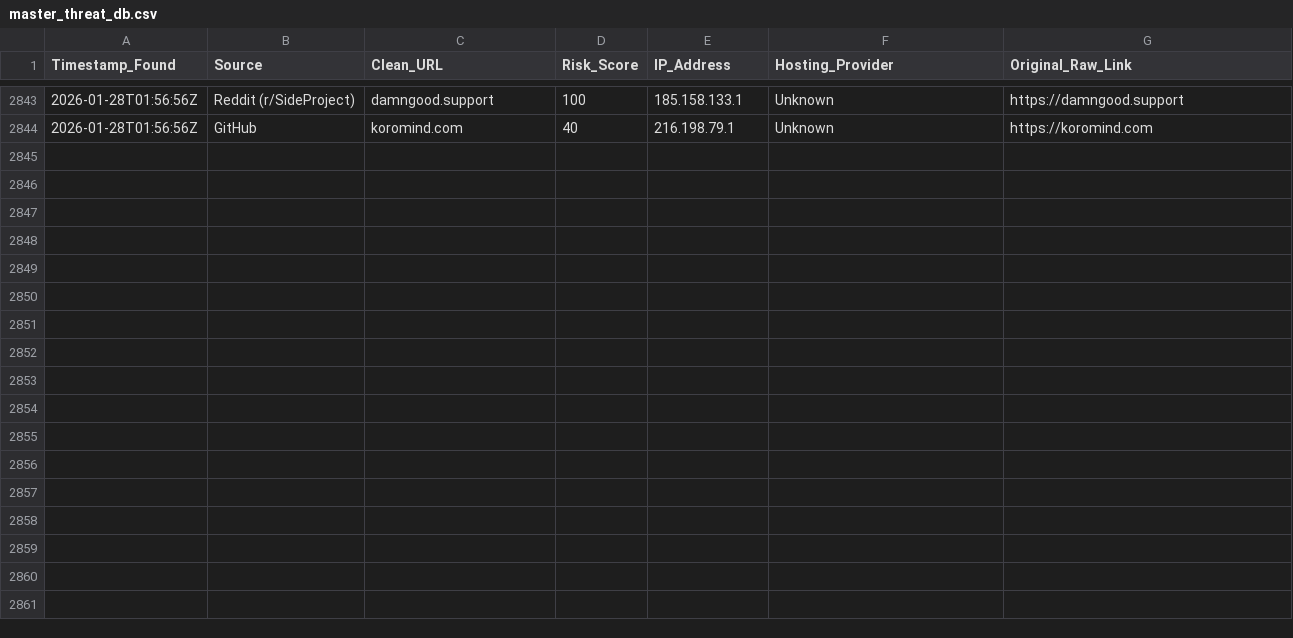
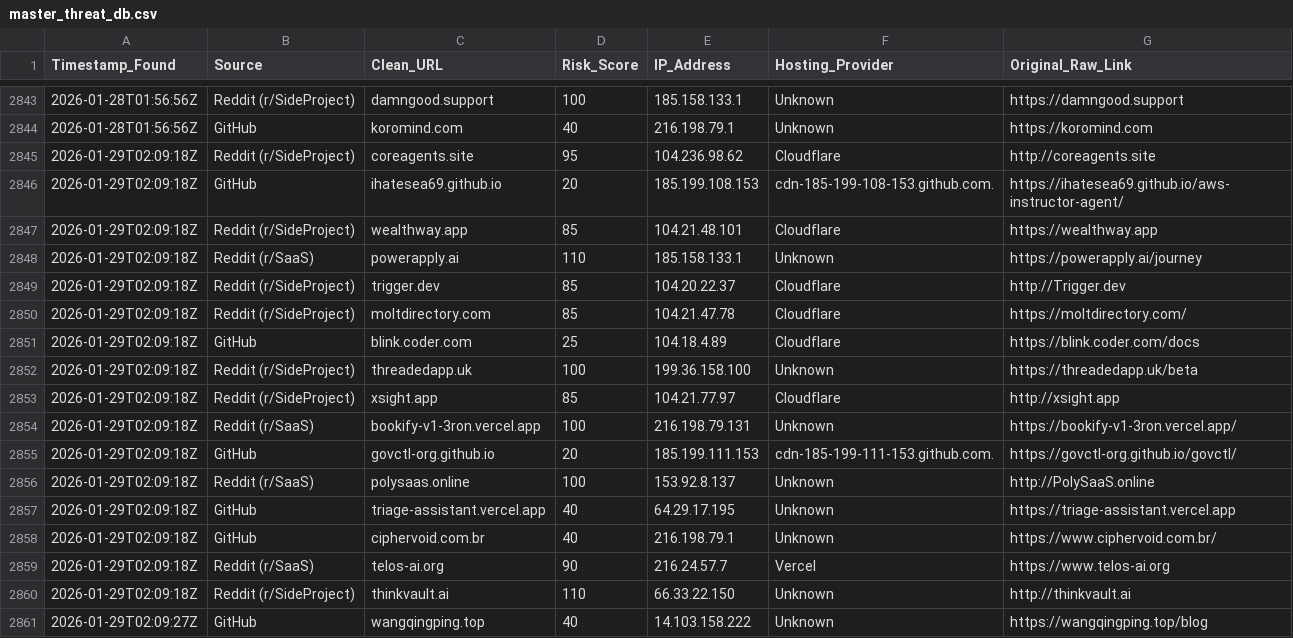
Before and after one commit to apadams/ai-safety-processing-engine, a CSV file: master_threat_db.csv, drawn as a sheet; only a part is shown, gaps mark what is left out.

Commit message:
Daily Intel Update: 2026-01-29

```diff
--- a/master_threat_db.csv
+++ b/master_threat_db.csv
@@ -2844 +2844,18 @@ Timestamp_Found,Source,Clean_URL,Risk_Score,IP_Address,Hosting_Provider,Original
 2026-01-28T01:56:56Z,GitHub,koromind.com,40,216.198.79.1,Unknown,https://koromind.com
+2026-01-29T02:09:18Z,Reddit (r/SideProject),coreagents.site,95,104.236.98.62,Cloudflare,http://coreagents.site
+2026-01-29T02:09:18Z,GitHub,ihatesea69.github.io,20,185.199.108.153,cdn-185-199-108-153.github.com.,https://ihatesea69.github.io/aws-instructor-agent/
+2026-01-29T02:09:18Z,Reddit (r/SideProject),wealthway.app,85,104.21.48.101,Cloudflare,https://wealthway.app
+2026-01-29T02:09:18Z,Reddit (r/SaaS),powerapply.ai,110,185.158.133.1,Unknown,https://powerapply.ai/journey
+2026-01-29T02:09:18Z,Reddit (r/SideProject),trigger.dev,85,104.20.22.37,Cloudflare,http://Trigger.dev
+2026-01-29T02:09:18Z,Reddit (r/SideProject),moltdirectory.com,85,104.21.47.78,Cloudflare,https://moltdirectory.com/
+2026-01-29T02:09:18Z,GitHub,blink.coder.com,25,104.18.4.89,Cloudflare,https://blink.coder.com/docs
+2026-01-29T02:09:18Z,Reddit (r/SideProject),threadedapp.uk,100,199.36.158.100,Unknown,https://threadedapp.uk/beta
+2026-01-29T02:09:18Z,Reddit (r/SideProject),xsight.app,85,104.21.77.97,Cloudflare,http://xsight.app
+2026-01-29T02:09:18Z,Reddit (r/SaaS),bookify-v1-3ron.vercel.app,100,216.198.79.131,Unknown,https://bookify-v1-3ron.vercel.app/
+2026-01-29T02:09:18Z,GitHub,govctl-org.github.io,20,185.199.111.153,cdn-185-199-111-153.github.com.,https://govctl-org.github.io/govctl/
+2026-01-29T02:09:18Z,Reddit (r/SaaS),polysaas.online,100,153.92.8.137,Unknown,http://PolySaaS.online
+2026-01-29T02:09:18Z,GitHub,triage-assistant.vercel.app,40,64.29.17.195,Unknown,https://triage-assistant.vercel.app
+2026-01-29T02:09:18Z,GitHub,ciphervoid.com.br,40,216.198.79.1,Unknown,https://www.ciphervoid.com.br/
+2026-01-29T02:09:18Z,Reddit (r/SaaS),telos-ai.org,90,216.24.57.7,Vercel,https://www.telos-ai.org
+2026-01-29T02:09:18Z,Reddit (r/SideProject),thinkvault.ai,110,66.33.22.150,Unknown,http://thinkvault.ai
+2026-01-29T02:09:27Z,GitHub,wangqingping.top,40,14.103.158.222,Unknown,https://wangqingping.top/blog
```
